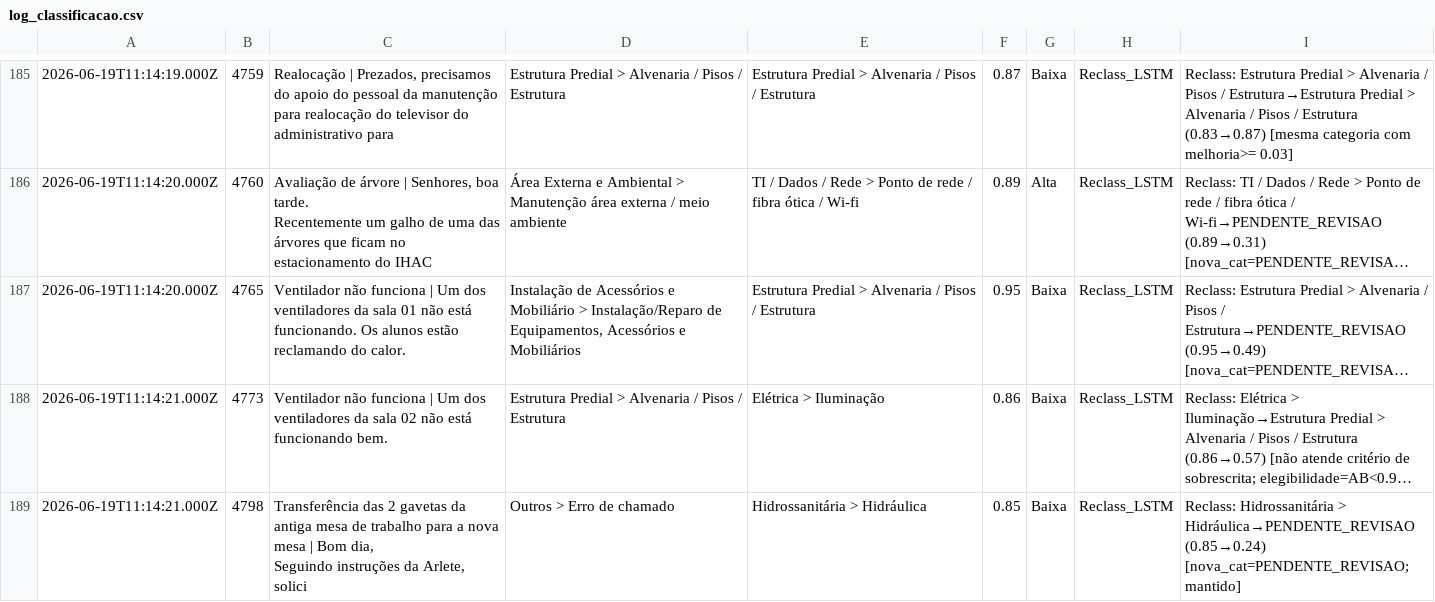
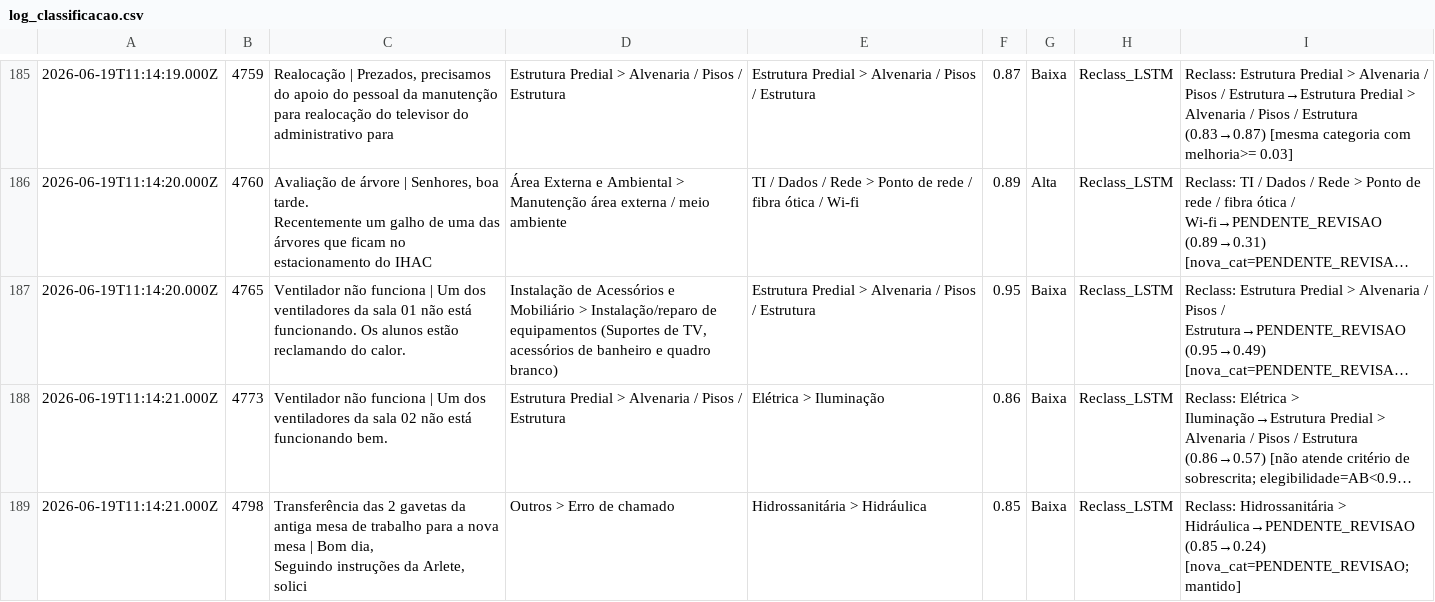
Before and after one commit to adinailson88/malha-ia, a CSV file: dados_csv/log_classificacao.csv, drawn as a sheet; only a part is shown, gaps mark what is left out; long unchanged cells end in …; the diff covers the shown part only; the diff names each change by its address in the sheet, - before the commit and + after, or states it on an @@ line.

Commit message:
Atualiza categoria de equipamentos nos JSONs

```diff
--- a/dados_csv/log_classificacao.csv
+++ b/dados_csv/log_classificacao.csv
-D187: …Mobiliário > Instalação/Reparo de Equipamentos, Acessórios e Mobiliários
+D187: …Mobiliário > Instalação/reparo de equipamentos (Suportes de TV, acessórios de banheiro e quadro branco)
```
Also changed, not shown: 82 edited cells elsewhere in this file, 4 other files.
